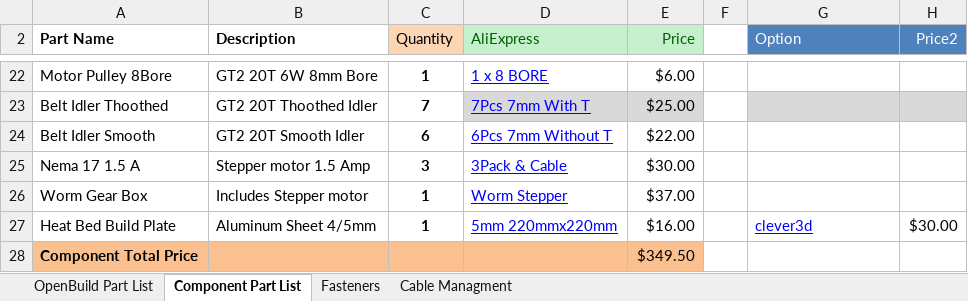
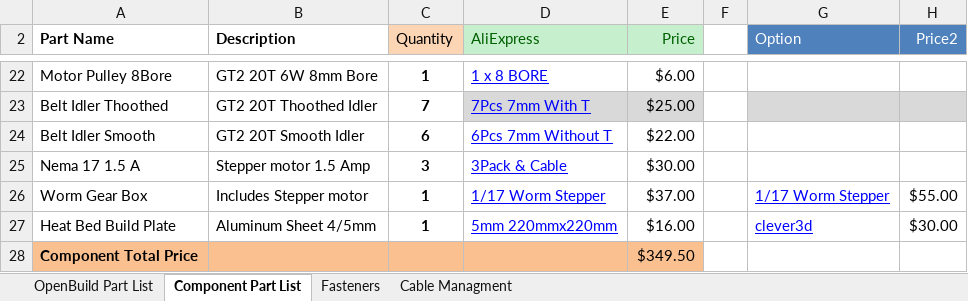
Before and after one commit to RoyBerntsenDesign/V-Baby-CoreXY, an Excel workbook: Document Library/V-Baby BOM.xlsx, sheet Component Part List, drawn as a sheet; only a part is shown, gaps mark what is left out; values as stored, in another font and other column widths than the file's, no borders; table styles not drawn; the diff names each change by its address in the sheet, - before the commit and + after, or states it on an @@ line.

Commit message:
update order list

```diff
--- a/Document Library/V-Baby BOM.xlsx (sheet Component Part List)
+++ b/Document Library/V-Baby BOM.xlsx (sheet Component Part List)
-D26 (AliExpress): Worm Stepper
+D26 (AliExpress): 1/17 Worm Stepper
-G26 (Option): (empty)
+G26 (Option): 1/17 Worm Stepper
-H26 (Price2): (empty)
+H26 (Price2): $55.00
```
Also changed, not shown: 3 other files.
